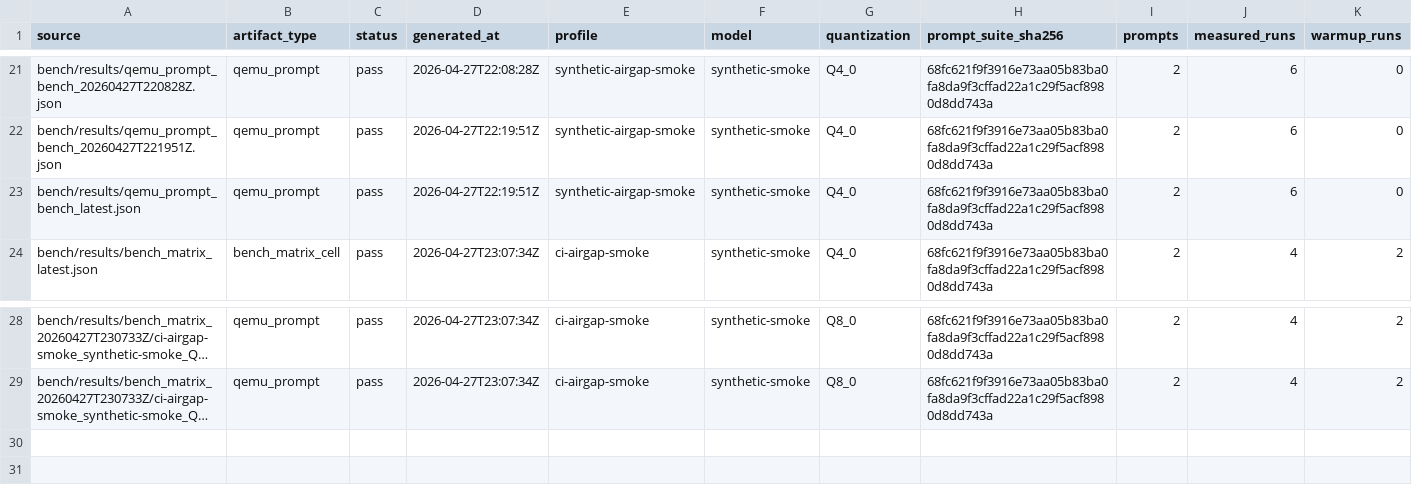
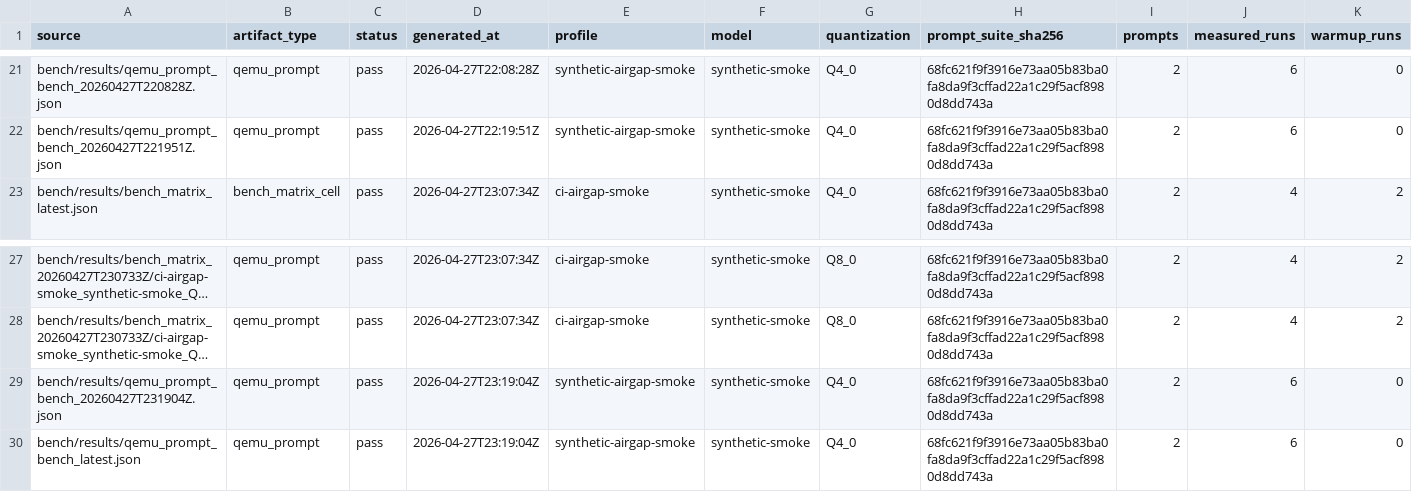
Before and after one commit to daniel-mf-92/holyc-inference, a CSV file: bench/results/bench_result_index_latest.csv, drawn as a sheet; only a part is shown, gaps mark what is left out; long unchanged cells end in …; removed rows and columns are numbered as before the commit, all else as after; rows hold the shown columns only; the diff names each change by its address in the sheet, - before the commit and + after, or states it on an @@ line.

```diff
--- a/bench/results/bench_result_index_latest.csv
+++ b/bench/results/bench_result_index_latest.csv
-row 23: bench/results/qemu_prompt_bench_latest.json | qemu_prompt | pass | 2026-04-27T22:19:51Z | synthetic-airgap-smoke | synthetic-smoke | Q4_0 | 68fc621f9f3916e73aa05b83ba0fa8da9f3cffad22a1c29f5acf8980d8dd743a | 2 | 6 | 0
+row 29: bench/results/qemu_prompt_bench_20260427T231904Z.json | qemu_prompt | pass | 2026-04-27T23:19:04Z | synthetic-airgap-smoke | synthetic-smoke | Q4_0 | 68fc621f9f3916e73aa05b83ba0fa8da9f3cffad22a1c29f5acf8980d8dd743a | 2 | 6 | 0
+row 30: bench/results/qemu_prompt_bench_latest.json | qemu_prompt | pass | 2026-04-27T23:19:04Z | synthetic-airgap-smoke | synthetic-smoke | Q4_0 | 68fc621f9f3916e73aa05b83ba0fa8da9f3cffad22a1c29f5acf8980d8dd743a | 2 | 6 | 0
```
Also changed, not shown: bench/results/bench_artifact_manifest_latest.csv, bench/results/qemu_prompt_bench_latest.csv, 13 other files.
